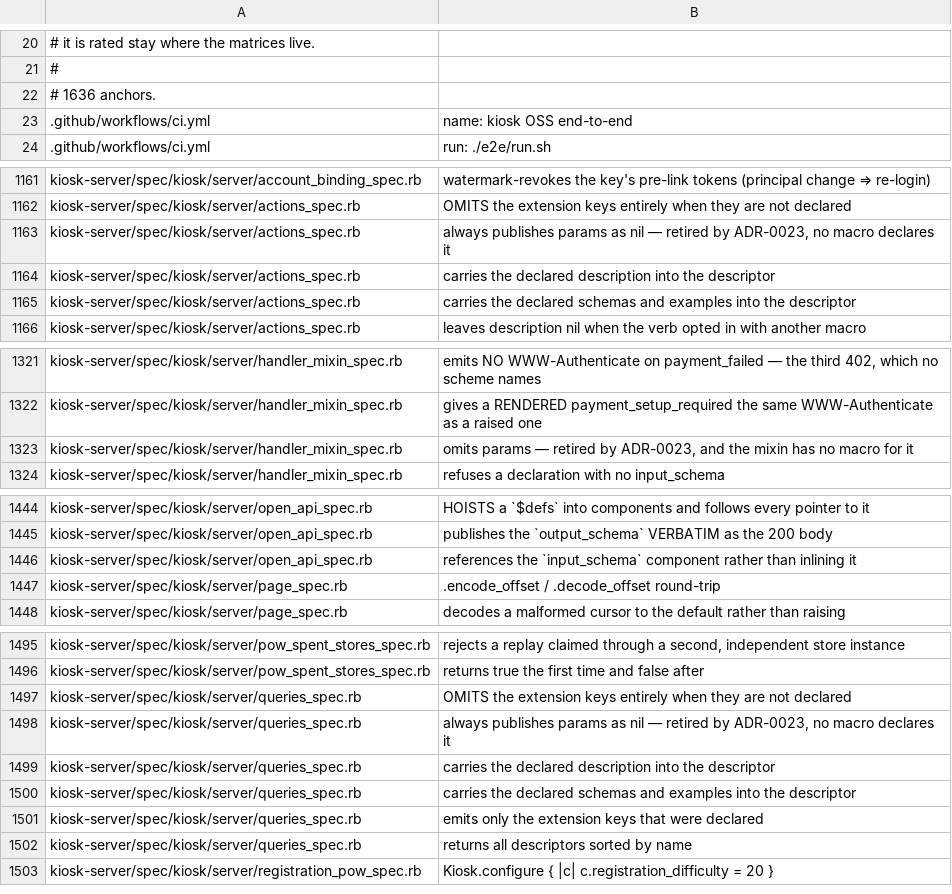
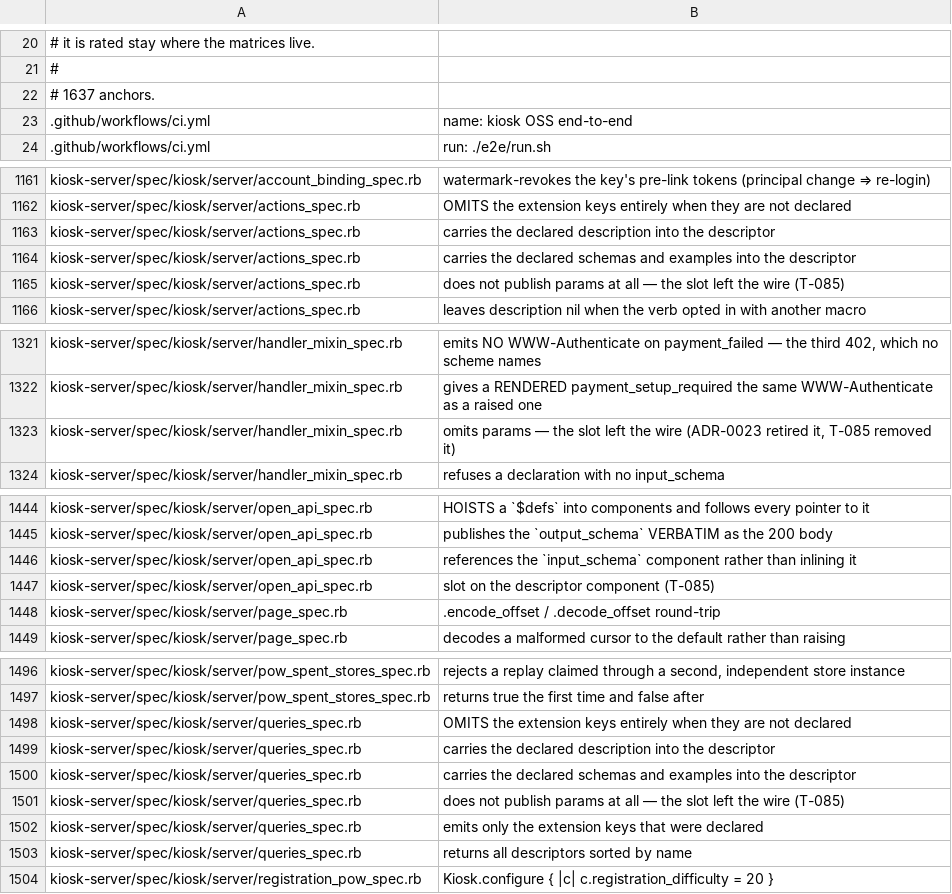
Before and after one commit to kiosk-hq/kiosk, a TSV file: spec/conformance-anchors.tsv, drawn as a sheet; only a part is shown, gaps mark what is left out.

```diff
--- a/spec/conformance-anchors.tsv
+++ b/spec/conformance-anchors.tsv
@@ -21,3 +21,3 @@
 #
-# 1636 anchors.
+# 1637 anchors.
 .github/workflows/ci.yml	name: kiosk OSS end-to-end
@@ -1162,5 +1162,5 @@ kiosk-server/spec/kiosk/server/account_binding_spec.rb	watermark-revokes the key
 kiosk-server/spec/kiosk/server/actions_spec.rb	OMITS the extension keys entirely when they are not declared
-kiosk-server/spec/kiosk/server/actions_spec.rb	always publishes params as nil — retired by ADR-0023, no macro declares it
 kiosk-server/spec/kiosk/server/actions_spec.rb	carries the declared description into the descriptor
 kiosk-server/spec/kiosk/server/actions_spec.rb	carries the declared schemas and examples into the descriptor
+kiosk-server/spec/kiosk/server/actions_spec.rb	does not publish params at all — the slot left the wire (T-085)
 kiosk-server/spec/kiosk/server/actions_spec.rb	leaves description nil when the verb opted in with another macro
@@ -1322,3 +1322,3 @@ kiosk-server/spec/kiosk/server/handler_mixin_spec.rb	emits NO WWW-Authenticate o
 kiosk-server/spec/kiosk/server/handler_mixin_spec.rb	gives a RENDERED payment_setup_required the same WWW-Authenticate as a raised one
-kiosk-server/spec/kiosk/server/handler_mixin_spec.rb	omits params — retired by ADR-0023, and the mixin has no macro for it
+kiosk-server/spec/kiosk/server/handler_mixin_spec.rb	omits params — the slot left the wire (ADR-0023 retired it, T-085 removed it)
 kiosk-server/spec/kiosk/server/handler_mixin_spec.rb	refuses a declaration with no input_schema
@@ -1446,2 +1446,3 @@ kiosk-server/spec/kiosk/server/open_api_spec.rb	publishes the `output_schema` VE
 kiosk-server/spec/kiosk/server/open_api_spec.rb	references the `input_schema` component rather than inlining it
+kiosk-server/spec/kiosk/server/open_api_spec.rb	slot on the descriptor component (T-085)
 kiosk-server/spec/kiosk/server/page_spec.rb	.encode_offset / .decode_offset round-trip
@@ -1497,5 +1498,5 @@ kiosk-server/spec/kiosk/server/pow_spent_stores_spec.rb	returns true the first t
 kiosk-server/spec/kiosk/server/queries_spec.rb	OMITS the extension keys entirely when they are not declared
-kiosk-server/spec/kiosk/server/queries_spec.rb	always publishes params as nil — retired by ADR-0023, no macro declares it
 kiosk-server/spec/kiosk/server/queries_spec.rb	carries the declared description into the descriptor
 kiosk-server/spec/kiosk/server/queries_spec.rb	carries the declared schemas and examples into the descriptor
+kiosk-server/spec/kiosk/server/queries_spec.rb	does not publish params at all — the slot left the wire (T-085)
 kiosk-server/spec/kiosk/server/queries_spec.rb	emits only the extension keys that were declared
```
Also changed, not shown: spec/public-spec-sections.tsv, 18 other files.
